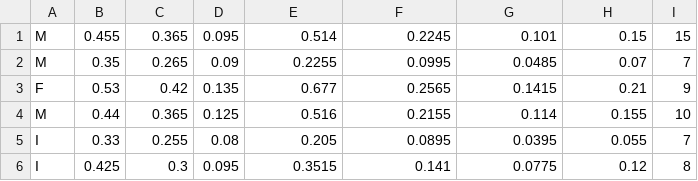
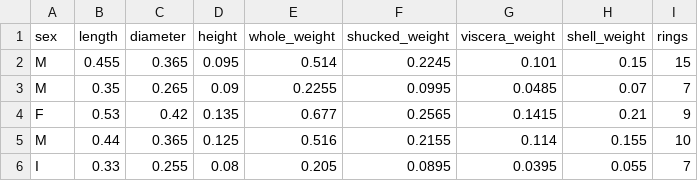
Before and after one commit to DSCI-310-2025/dsci-310-group-11, a CSV file: data/abalone_data.csv, drawn as a sheet; only a part is shown; the shorter side is filled out with more unchanged rows; the diff names each change by its address in the sheet, - before the commit and + after, or states it on an @@ line.

Commit message:
Adding column names to data file

```diff
--- a/data/abalone_data.csv
+++ b/data/abalone_data.csv
+row 1: sex | length | diameter | height | whole_weight | shucked_weight | viscera_weight | shell_weight | rings
```
